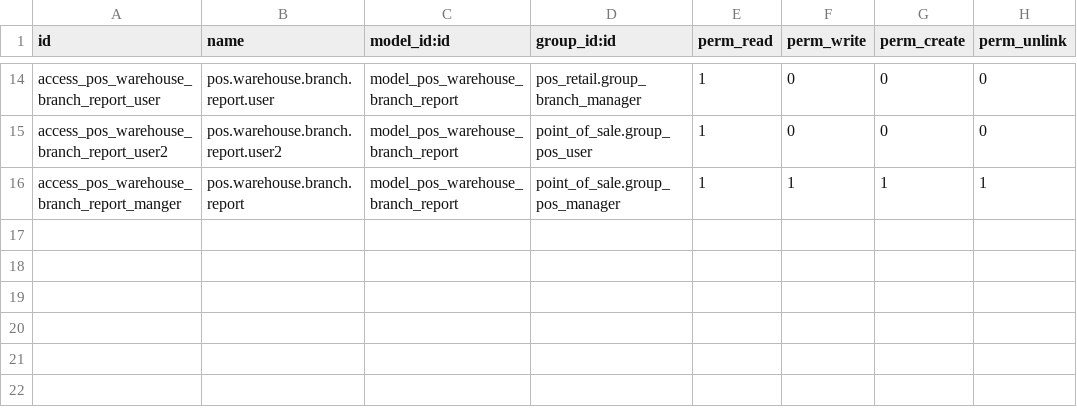
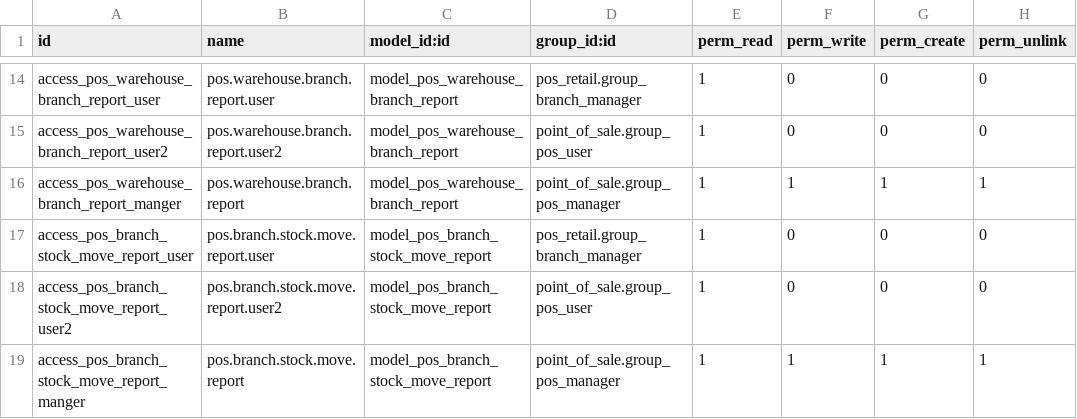
Before and after one commit to powerfulman86/pos_retail_cubic, a CSV file: security/ir.model.access.csv, drawn as a sheet; only a part is shown, gaps mark what is left out; the diff names each change by its address in the sheet, - before the commit and + after, or states it on an @@ line.

Commit message:
stock move report

```diff
--- a/security/ir.model.access.csv
+++ b/security/ir.model.access.csv
+row 17: access_pos_branch_stock_move_report_user | pos.branch.stock.move.report.user | model_pos_branch_stock_move_report | pos_retail.group_branch_manager | 1 | 0 | 0 | 0
+row 18: access_pos_branch_stock_move_report_user2 | pos.branch.stock.move.report.user2 | model_pos_branch_stock_move_report | point_of_sale.group_pos_user | 1 | 0 | 0 | 0
+row 19: access_pos_branch_stock_move_report_manger | pos.branch.stock.move.report | model_pos_branch_stock_move_report | point_of_sale.group_pos_manager | 1 | 1 | 1 | 1
```
Also changed, not shown: 5 other files.
